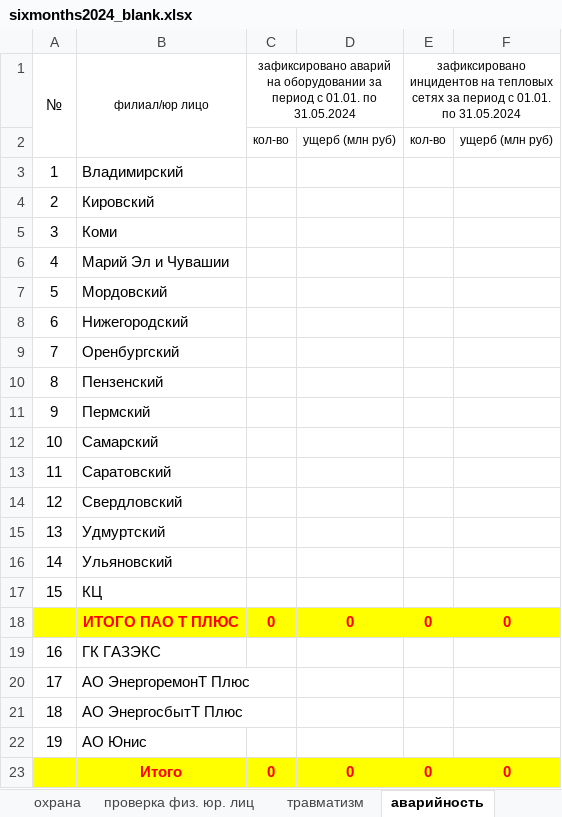
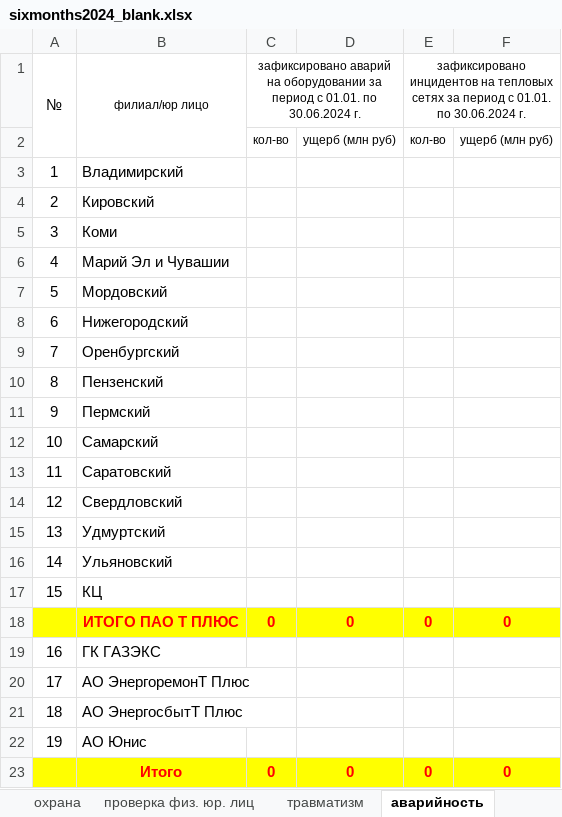
Before and after one commit to prizhimin/SB2, an Excel workbook: sixmonths2024/reports/sixmonths2024_blank.xlsx, sheet аварийность, drawn as a sheet; values as stored, in another font and other column widths than the file's, no borders; the diff names each change by its address in the sheet, - before the commit and + after, or states it on an @@ line.

```diff
--- a/sixmonths2024/reports/sixmonths2024_blank.xlsx (sheet аварийность)
+++ b/sixmonths2024/reports/sixmonths2024_blank.xlsx (sheet аварийность)
-C1: …01.01. по 31.05.2024
+C1: …01.01. по 30.06.2024 г.
-E1: …01.01. по 31.05.2024
+E1: …01.01. по 30.06.2024 г.
```
Also changed, not shown: sheet антикорпоратив и коррупционные, sheet уд без дз, sheet охрана, sheet кадры, sheet аналитика, sheet проверка физ. юр. лиц, 1 more sheet, 2 other files.
